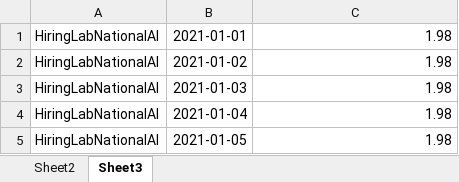
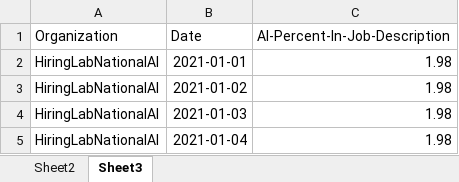
Before and after one commit to RikuM/AI-Adoption, an Excel workbook: data files/AI Searches and Job Postings-2.xlsx, sheet Sheet3, drawn as a sheet; only a part is shown; the shorter side is filled out with more unchanged rows; values as stored, in another font and other column widths than the file's, no borders; the diff names each change by its address in the sheet, - before the commit and + after, or states it on an @@ line.

Commit message:
Added headers

```diff
--- a/data files/AI Searches and Job Postings-2.xlsx (sheet Sheet3)
+++ b/data files/AI Searches and Job Postings-2.xlsx (sheet Sheet3)
+row 1: Organization | Date | AI-Percent-In-Job-Description
```
